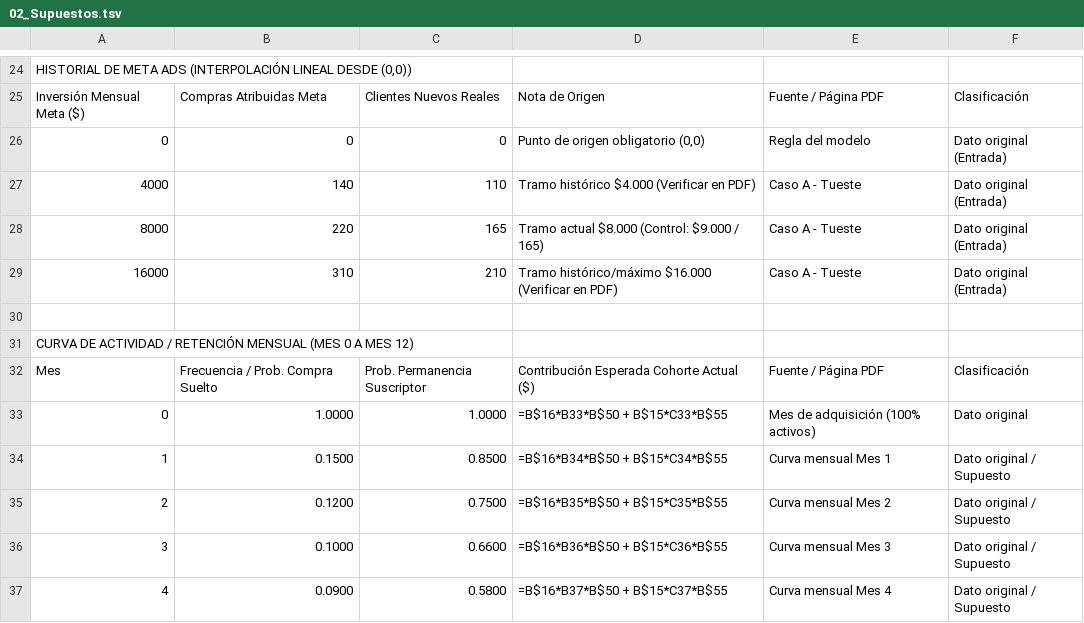
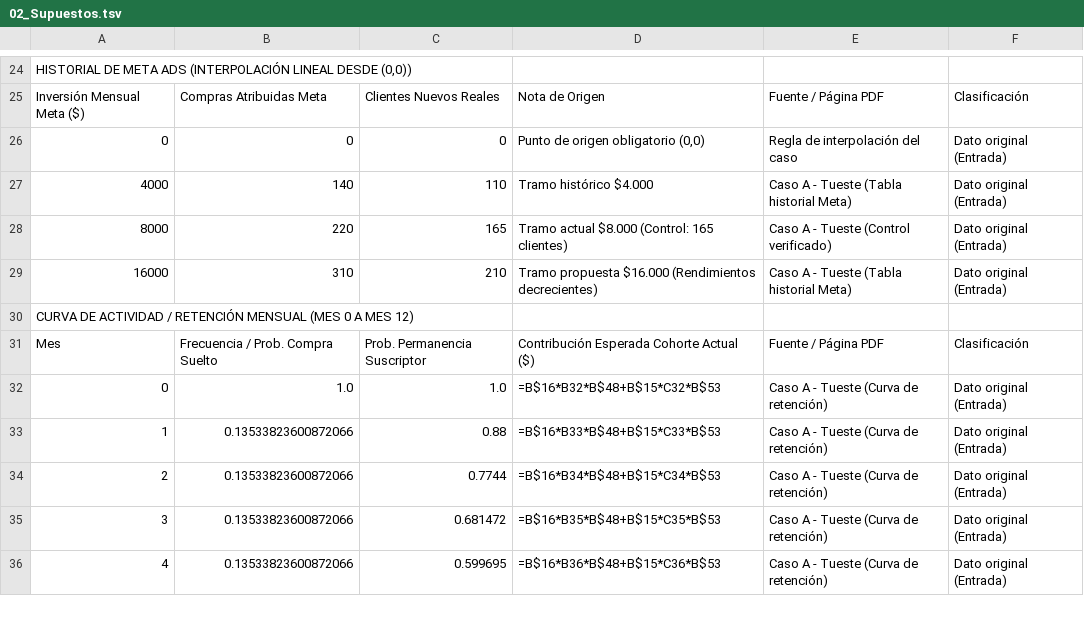
Before and after one commit to biancarobleshurtado27/Tueste, a TSV file: sheets/02_Supuestos.tsv, drawn as a sheet; only a part is shown, gaps mark what is left out; the diff covers the shown part only.

```diff
--- a/sheets/02_Supuestos.tsv
+++ b/sheets/02_Supuestos.tsv
@@ -25,13 +25,12 @@ HISTORIAL DE META ADS (INTERPOLACIÓN LINEAL DESDE (0,0))
 Inversión Mensual Meta ($)	Compras Atribuidas Meta	Clientes Nuevos Reales	Nota de Origen	Fuente / Página PDF	Clasificación
-0	0	0	Punto de origen obligatorio (0,0)	Regla del modelo	Dato original (Entrada)
-4000	140	110	Tramo histórico $4.000 (Verificar en PDF)	Caso A - Tueste	Dato original (Entrada)
-8000	220	165	Tramo actual $8.000 (Control: $9.000 / 165)	Caso A - Tueste	Dato original (Entrada)
-16000	310	210	Tramo histórico/máximo $16.000 (Verificar en PDF)	Caso A - Tueste	Dato original (Entrada)
-					
+0	0	0	Punto de origen obligatorio (0,0)	Regla de interpolación del caso	Dato original (Entrada)
+4000	140	110	Tramo histórico $4.000	Caso A - Tueste (Tabla historial Meta)	Dato original (Entrada)
+8000	220	165	Tramo actual $8.000 (Control: 165 clientes)	Caso A - Tueste (Control verificado)	Dato original (Entrada)
+16000	310	210	Tramo propuesta $16.000 (Rendimientos decrecientes)	Caso A - Tueste (Tabla historial Meta)	Dato original (Entrada)
 CURVA DE ACTIVIDAD / RETENCIÓN MENSUAL (MES 0 A MES 12)					
 Mes	Frecuencia / Prob. Compra Suelto	Prob. Permanencia Suscriptor	Contribución Esperada Cohorte Actual ($)	Fuente / Página PDF	Clasificación
-0	1.0000	1.0000	=B$16*B33*B$50 + B$15*C33*B$55	Mes de adquisición (100% activos)	Dato original
-1	0.1500	0.8500	=B$16*B34*B$50 + B$15*C34*B$55	Curva mensual Mes 1	Dato original / Supuesto
-2	0.1200	0.7500	=B$16*B35*B$50 + B$15*C35*B$55	Curva mensual Mes 2	Dato original / Supuesto
-3	0.1000	0.6600	=B$16*B36*B$50 + B$15*C36*B$55	Curva mensual Mes 3	Dato original / Supuesto
-4	0.0900	0.5800	=B$16*B37*B$50 + B$15*C37*B$55	Curva mensual Mes 4	Dato original / Supuesto
+0	1.0	1.0	=B$16*B32*B$48+B$15*C32*B$53	Caso A - Tueste (Curva de retención)	Dato original (Entrada)
+1	0.13533823600872066	0.88	=B$16*B33*B$48+B$15*C33*B$53	Caso A - Tueste (Curva de retención)	Dato original (Entrada)
+2	0.13533823600872066	0.7744	=B$16*B34*B$48+B$15*C34*B$53	Caso A - Tueste (Curva de retención)	Dato original (Entrada)
+3	0.13533823600872066	0.681472	=B$16*B35*B$48+B$15*C35*B$53	Caso A - Tueste (Curva de retención)	Dato original (Entrada)
+4	0.13533823600872066	0.599695	=B$16*B36*B$48+B$15*C36*B$53	Caso A - Tueste (Curva de retención)	Dato original (Entrada)
```
Also changed, not shown: 2 added rows, 1 removed row and 116 edited cells elsewhere in this file, sheets/01_Inicio.tsv, sheets/03_Calculadora.tsv, 5 other files.
